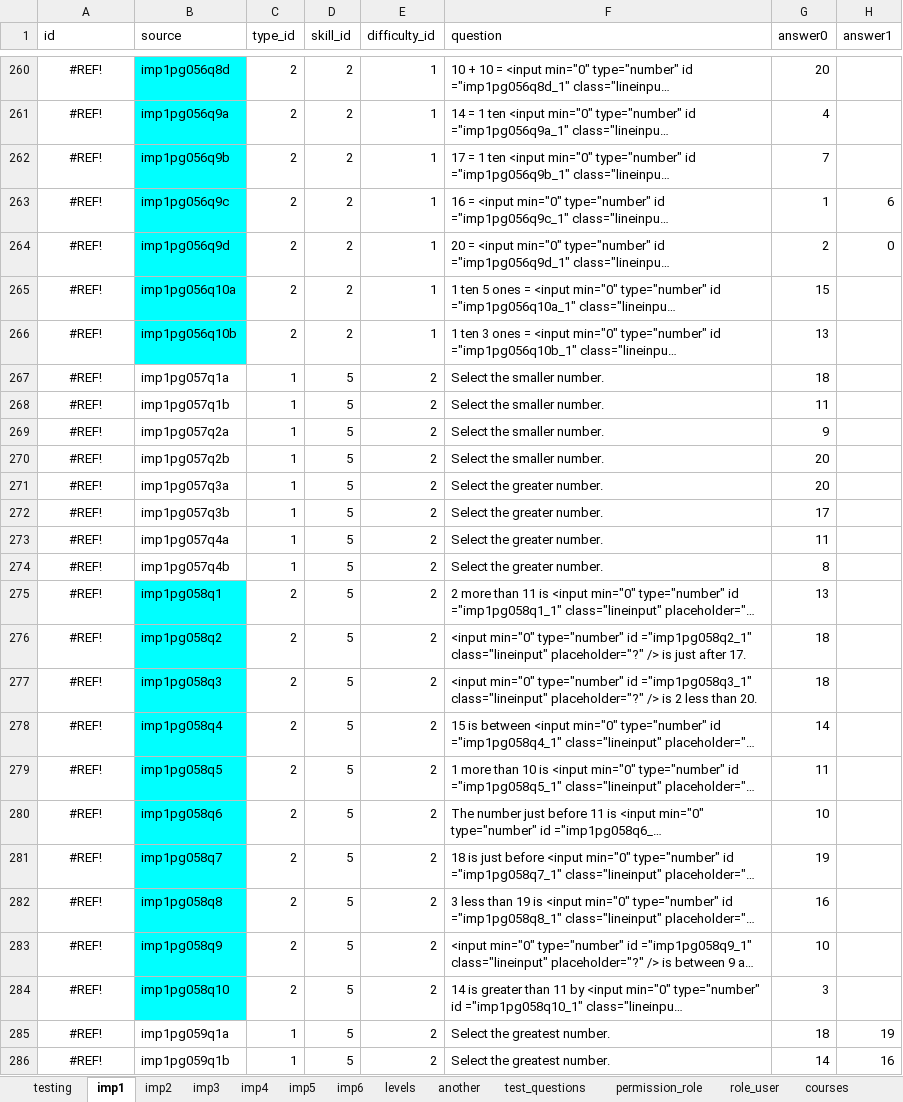
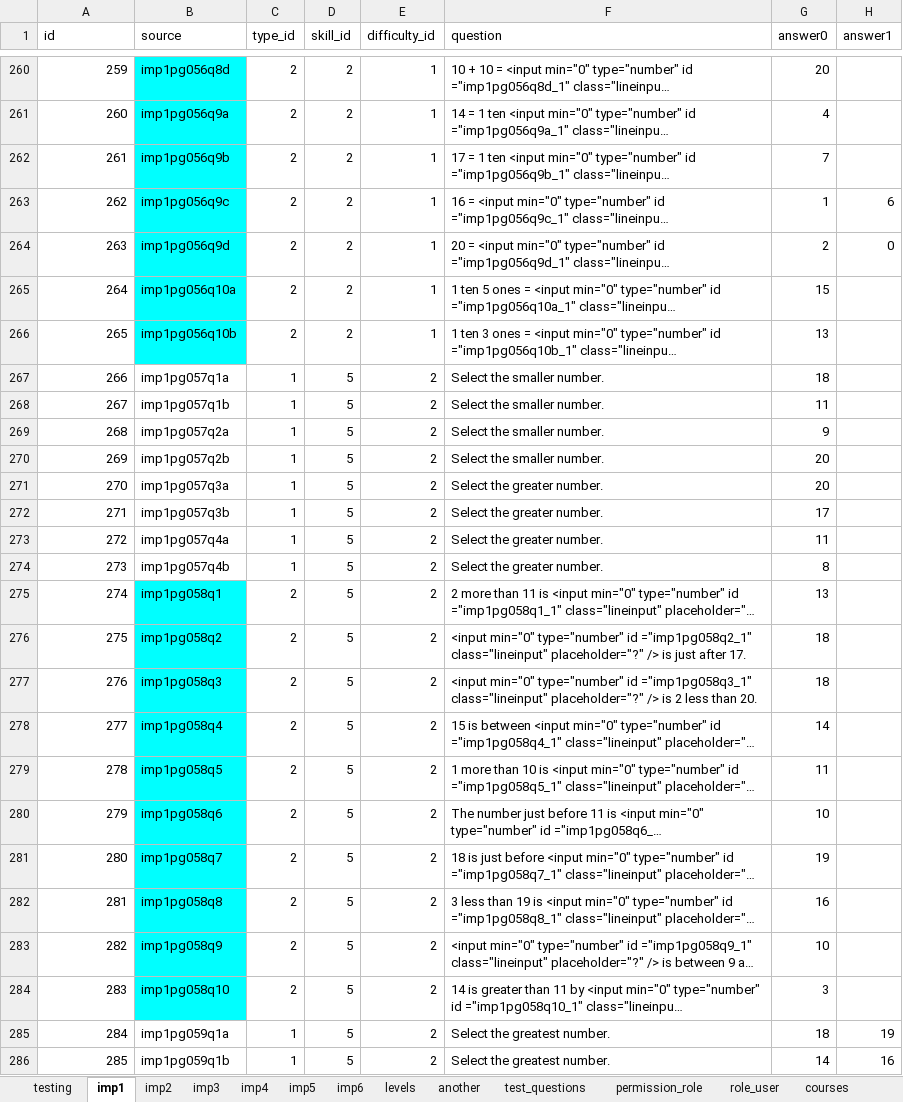
Before and after one commit to 2ppaamm/apiprod, an Excel workbook: public/questions.xlsx, sheet imp1, drawn as a sheet; only a part is shown, gaps mark what is left out; long unchanged cells end in …; values as stored, in another font and other column widths than the file's, no borders; the diff covers the shown part only; the diff names each change by its address in the sheet, - before the commit and + after, or states it on an @@ line.

```diff
--- a/public/questions.xlsx (sheet imp1)
+++ b/public/questions.xlsx (sheet imp1)
-A260:A286 alignment: center
+A260:A286 alignment: right
-A260 (id): #REF!
+A260 (id): 259
-A261 (id): #REF!
+A261 (id): 260
-A262 (id): #REF!
+A262 (id): 261
-A263 (id): #REF!
+A263 (id): 262
-A264 (id): #REF!
+A264 (id): 263
-A265 (id): #REF!
+A265 (id): 264
-A266 (id): #REF!
+A266 (id): 265
-A267 (id): #REF!
+A267 (id): 266
-A268 (id): #REF!
+A268 (id): 267
-A269 (id): #REF!
+A269 (id): 268
-A270 (id): #REF!
+A270 (id): 269
-A271 (id): #REF!
+A271 (id): 270
-A272 (id): #REF!
+A272 (id): 271
-A273 (id): #REF!
+A273 (id): 272
-A274 (id): #REF!
+A274 (id): 273
-A275 (id): #REF!
+A275 (id): 274
-A276 (id): #REF!
+A276 (id): 275
-A277 (id): #REF!
+A277 (id): 276
-A278 (id): #REF!
+A278 (id): 277
-A279 (id): #REF!
+A279 (id): 278
-A280 (id): #REF!
+A280 (id): 279
-A281 (id): #REF!
+A281 (id): 280
-A282 (id): #REF!
+A282 (id): 281
-A283 (id): #REF!
+A283 (id): 282
-A284 (id): #REF!
+A284 (id): 283
-A285 (id): #REF!
+A285 (id): 284
-A286 (id): #REF!
+A286 (id): 285
```
Also changed, not shown: 876 edited cells and cell formats elsewhere in this sheet, sheet houses, 1 other file.
